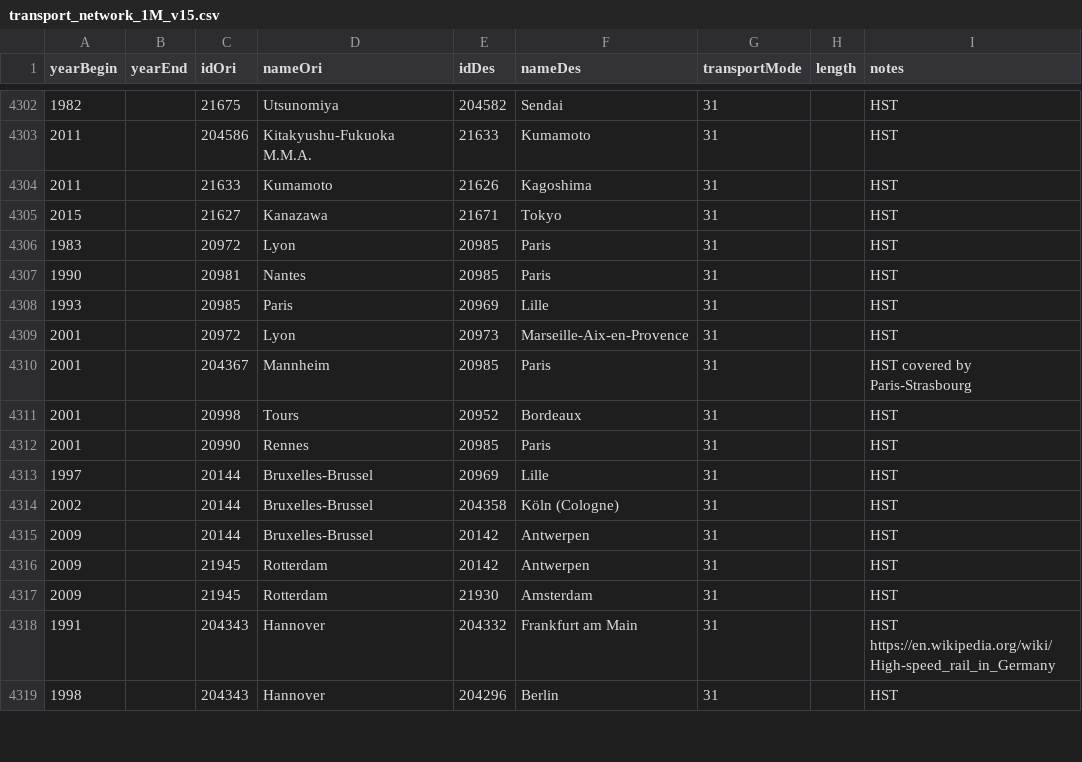
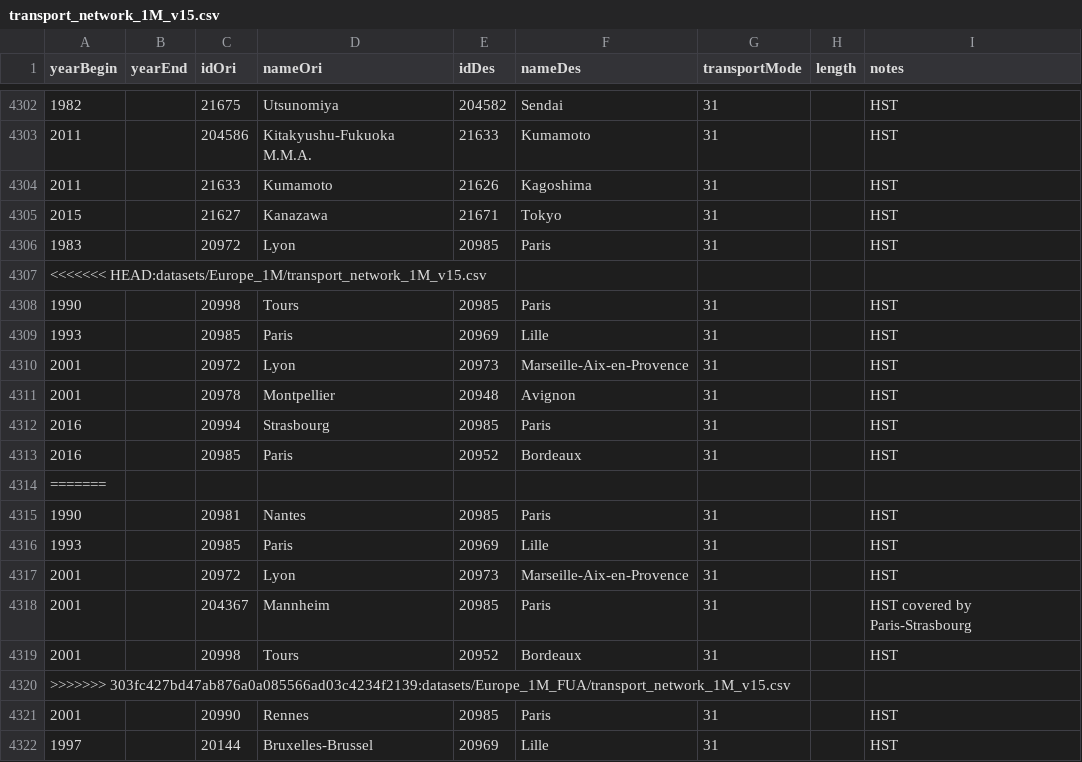
Before and after one commit to theworldisnotflat/shriveling_world, a CSV file: datasets/Europe_1M_FUA/transport_network_1M_v15.csv, drawn as a sheet; only a part is shown, gaps mark what is left out; the shorter side is filled out with more unchanged rows.

Commit message:
upd dataset europe

```diff
--- a/datasets/Europe_1M_FUA/transport_network_1M_v15.csv
+++ b/datasets/Europe_1M_FUA/transport_network_1M_v15.csv
@@ -4306,2 +4306,10 @@ yearBegin,yearEnd,idOri,nameOri,idDes,nameDes,transportMode,length,notes
 1983,,20972,Lyon,20985,Paris,31,,HST
+<<<<<<< HEAD:datasets/Europe_1M/transport_network_1M_v15.csv
+1990,,20998,Tours,20985,Paris,31,,HST
+1993,,20985,Paris,20969,Lille,31,,HST
+2001,,20972,Lyon,20973,Marseille-Aix-en-Provence,31,,HST
+2001,,20978,Montpellier,20948,Avignon,31,,HST
+2016,,20994,Strasbourg,20985,Paris,31,,HST
+2016,,20985,Paris,20952,Bordeaux,31,,HST
+=======
 1990,,20981,Nantes,20985,Paris,31,,HST
@@ -4311,2 +4319,3 @@ yearBegin,yearEnd,idOri,nameOri,idDes,nameDes,transportMode,length,notes
 2001,,20998,Tours,20952,Bordeaux,31,,HST
+>>>>>>> 303fc427bd47ab876a0a085566ad03c4234f2139:datasets/Europe_1M_FUA/transport_network_1M_v15.csv
 2001,,20990,Rennes,20985,Paris,31,,HST
```
Also changed, not shown: 2 other files.
